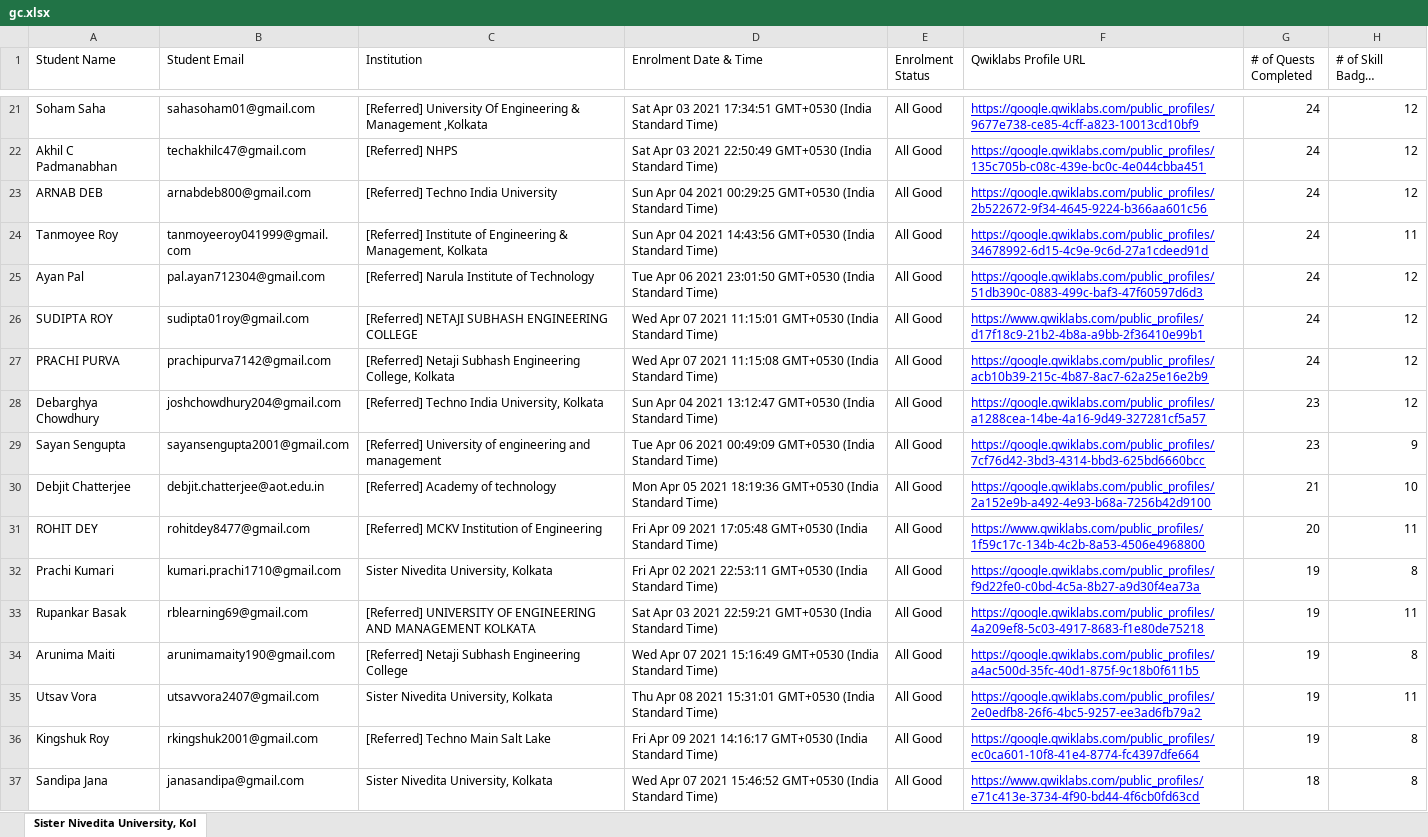
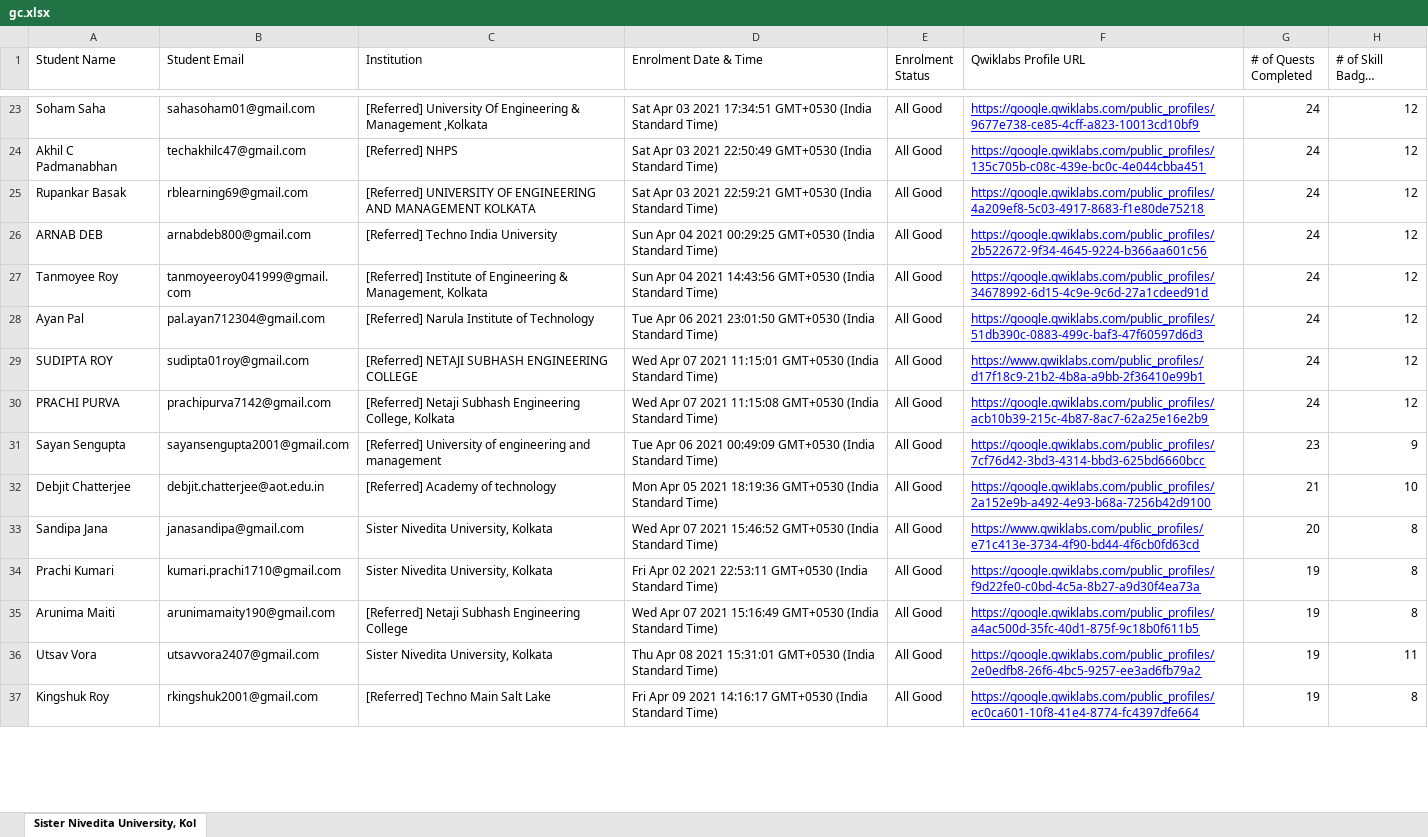
Before and after one commit to sagnikmitra/Qwiklabs-Progress-Generator-Streamlit, an Excel workbook: gc.xlsx, sheet Sister Nivedita University, Kol, drawn as a sheet; only a part is shown, gaps mark what is left out; long unchanged cells end in …; values as stored, in another font and other column widths than the file's, no borders; charts and pictures not drawn; removed rows and columns are numbered as before the commit, all else as after; the diff covers the shown part only; the diff names each change by its address in the sheet, - before the commit and + after, or states it on an @@ line.

Commit message:
13th May

```diff
--- a/gc.xlsx (sheet Sister Nivedita University, Kol)
+++ b/gc.xlsx (sheet Sister Nivedita University, Kol)
+row 25: Rupankar Basak | rblearning69@gmail.com | [Referred] UNIVERSITY OF ENGINEERING AND MANAGEMENT KOLKATA | Sat Apr 03 2021 22:59:21 GMT+0530 (India Standard Time) | All Good | https://google.qwiklabs.com/public_profiles/4a209ef8-5c03-4917-8683-f1e80de75218 | 24 | 12
-H27 (# of Skill Badges Completed): 11
+H27 (# of Skill Badges Completed): 12
-row 28: Debarghya Chowdhury | joshchowdhury204@gmail.com | [Referred] Techno India University, Kolkata | Sun Apr 04 2021 13:12:47 GMT+0530 (India Standard Time) | All Good | https://google.qwiklabs.com/public_profiles/a1288cea-14be-4a16-9d49-327281cf5a57 | 23 | 12
-row 31: ROHIT DEY | rohitdey8477@gmail.com | [Referred] MCKV Institution of Engineering | Fri Apr 09 2021 17:05:48 GMT+0530 (India Standard Time) | All Good | https://www.qwiklabs.com/public_profiles/1f59c17c-134b-4c2b-8a53-4506e4968800 | 20 | 11
+row 33: Sandipa Jana | janasandipa@gmail.com | Sister Nivedita University, Kolkata | Wed Apr 07 2021 15:46:52 GMT+0530 (India Standard Time) | All Good | https://www.qwiklabs.com/public_profiles/e71c413e-3734-4f90-bd44-4f6cb0fd63cd | 20 | 8
-row 33: Rupankar Basak | rblearning69@gmail.com | [Referred] UNIVERSITY OF ENGINEERING AND MANAGEMENT KOLKATA | Sat Apr 03 2021 22:59:21 GMT+0530 (India Standard Time) | All Good | https://google.qwiklabs.com/public_profiles/4a209ef8-5c03-4917-8683-f1e80de75218 | 19 | 11
-row 37: Sandipa Jana | janasandipa@gmail.com | Sister Nivedita University, Kolkata | Wed Apr 07 2021 15:46:52 GMT+0530 (India Standard Time) | All Good | https://www.qwiklabs.com/public_profiles/e71c413e-3734-4f90-bd44-4f6cb0fd63cd | 18 | 8
```
Also changed, not shown: 21 added rows, 19 removed rows and 14 edited cells elsewhere in this sheet.
